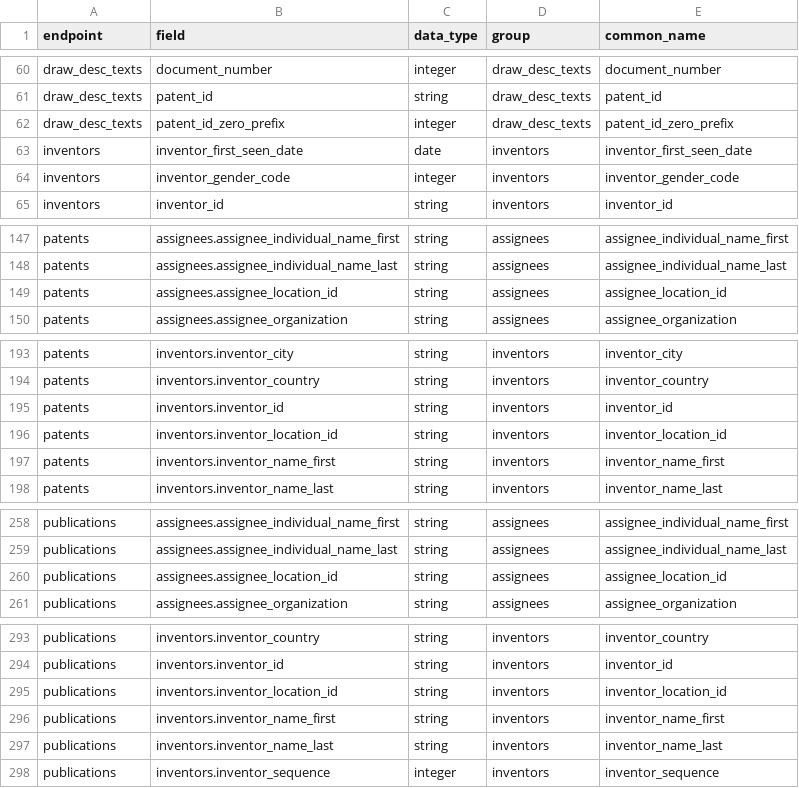
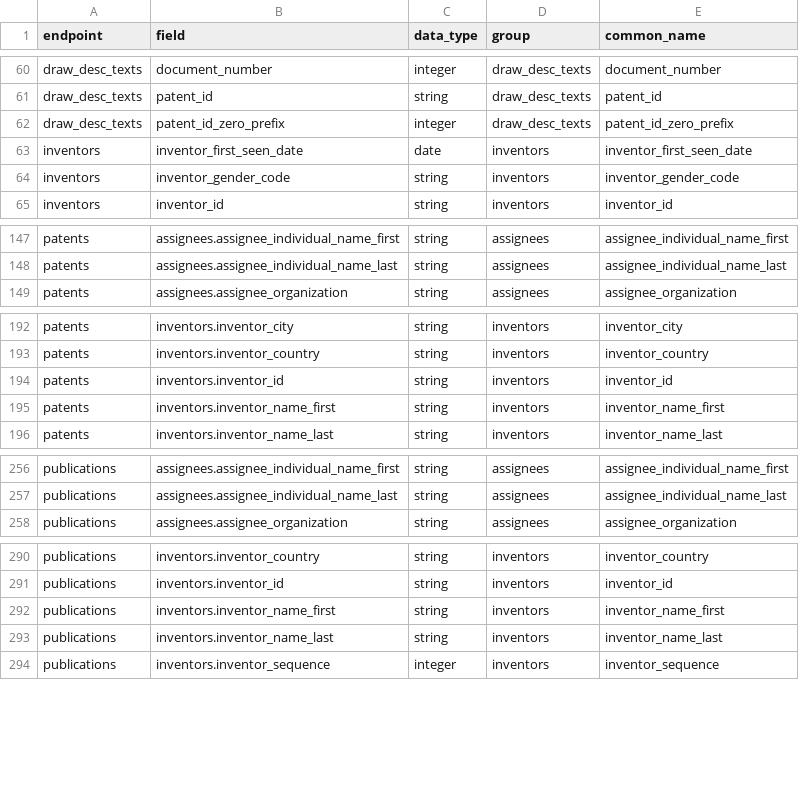
Before and after one commit to mustberuss/patentsview, a CSV file: data-raw/fieldsdf.csv, drawn as a sheet; only a part is shown, gaps mark what is left out.

```diff
--- a/data-raw/fieldsdf.csv
+++ b/data-raw/fieldsdf.csv
@@ -63,3 +63,3 @@
 "inventors","inventor_first_seen_date","date","inventors","inventor_first_seen_date"
-"inventors","inventor_gender_code","integer","inventors","inventor_gender_code"
+"inventors","inventor_gender_code","string","inventors","inventor_gender_code"
 "inventors","inventor_id","string","inventors","inventor_id"
@@ -148,3 +148,2 @@
 "patents","assignees.assignee_individual_name_last","string","assignees","assignee_individual_name_last"
-"patents","assignees.assignee_location_id","string","assignees","assignee_location_id"
 "patents","assignees.assignee_organization","string","assignees","assignee_organization"
@@ -195,3 +194,2 @@
 "patents","inventors.inventor_id","string","inventors","inventor_id"
-"patents","inventors.inventor_location_id","string","inventors","inventor_location_id"
 "patents","inventors.inventor_name_first","string","inventors","inventor_name_first"
@@ -259,3 +257,2 @@
 "publications","assignees.assignee_individual_name_last","string","assignees","assignee_individual_name_last"
-"publications","assignees.assignee_location_id","string","assignees","assignee_location_id"
 "publications","assignees.assignee_organization","string","assignees","assignee_organization"
@@ -294,3 +291,2 @@
 "publications","inventors.inventor_id","string","inventors","inventor_id"
-"publications","inventors.inventor_location_id","string","inventors","inventor_location_id"
 "publications","inventors.inventor_name_first","string","inventors","inventor_name_first"
```
Also changed, not shown: 2 other files.
